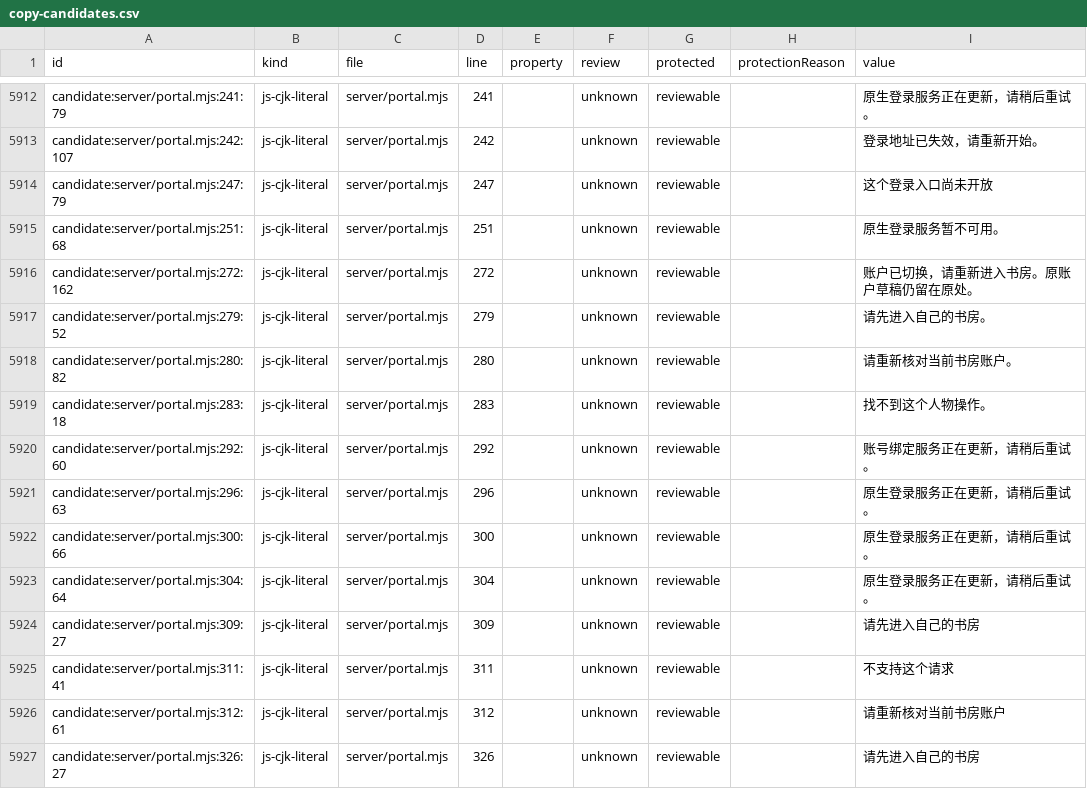
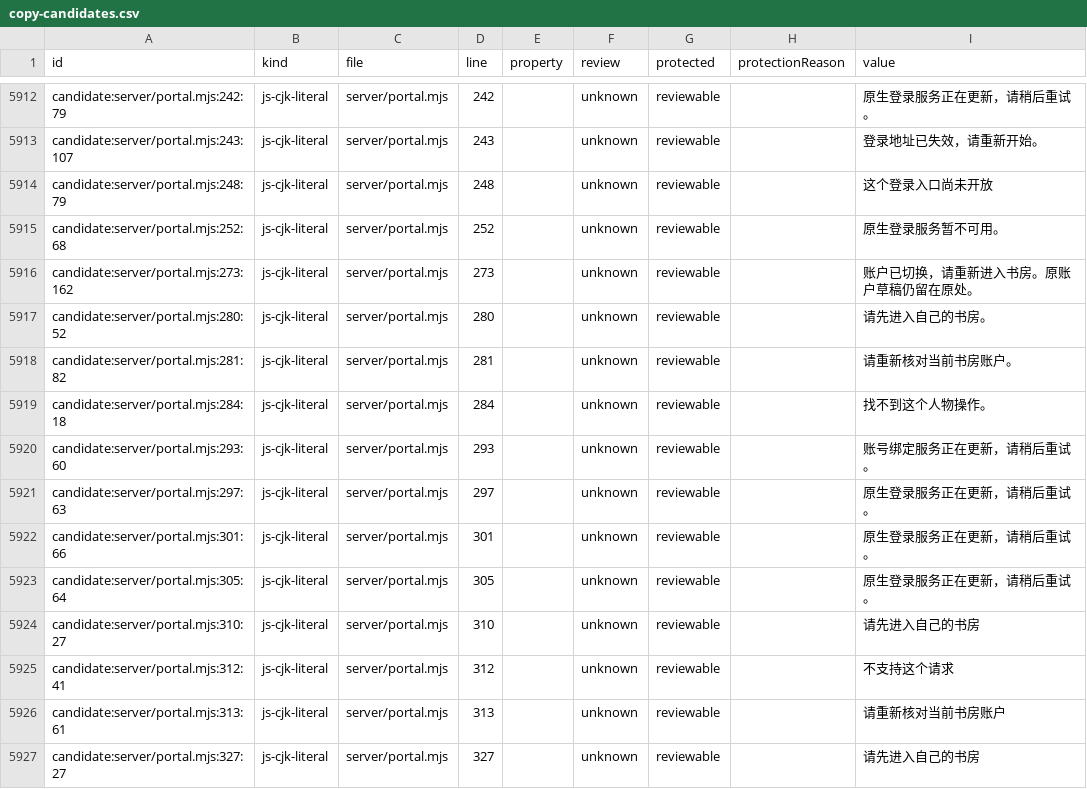
Before and after one commit to getyak/leafhour, a CSV file: docs/copy/copy-candidates.csv, drawn as a sheet; only a part is shown, gaps mark what is left out; the diff covers the shown part only; the diff names each change by its address in the sheet, - before the commit and + after, or states it on an @@ line.

```diff
--- a/docs/copy/copy-candidates.csv
+++ b/docs/copy/copy-candidates.csv
-A5912 (id): candidate:server/portal.mjs:241:79
+A5912 (id): candidate:server/portal.mjs:242:79
-D5912 (line): 241
+D5912 (line): 242
-A5913 (id): candidate:server/portal.mjs:242:107
+A5913 (id): candidate:server/portal.mjs:243:107
-D5913 (line): 242
+D5913 (line): 243
-A5914 (id): candidate:server/portal.mjs:247:79
+A5914 (id): candidate:server/portal.mjs:248:79
-D5914 (line): 247
+D5914 (line): 248
-A5915 (id): candidate:server/portal.mjs:251:68
+A5915 (id): candidate:server/portal.mjs:252:68
-D5915 (line): 251
+D5915 (line): 252
-A5916 (id): candidate:server/portal.mjs:272:162
+A5916 (id): candidate:server/portal.mjs:273:162
-D5916 (line): 272
+D5916 (line): 273
-A5917 (id): candidate:server/portal.mjs:279:52
+A5917 (id): candidate:server/portal.mjs:280:52
-D5917 (line): 279
+D5917 (line): 280
-A5918 (id): candidate:server/portal.mjs:280:82
+A5918 (id): candidate:server/portal.mjs:281:82
-D5918 (line): 280
+D5918 (line): 281
-A5919 (id): candidate:server/portal.mjs:283:18
+A5919 (id): candidate:server/portal.mjs:284:18
-D5919 (line): 283
+D5919 (line): 284
-A5920 (id): candidate:server/portal.mjs:292:60
+A5920 (id): candidate:server/portal.mjs:293:60
-D5920 (line): 292
+D5920 (line): 293
-A5921 (id): candidate:server/portal.mjs:296:63
+A5921 (id): candidate:server/portal.mjs:297:63
-D5921 (line): 296
+D5921 (line): 297
-A5922 (id): candidate:server/portal.mjs:300:66
+A5922 (id): candidate:server/portal.mjs:301:66
-D5922 (line): 300
+D5922 (line): 301
-A5923 (id): candidate:server/portal.mjs:304:64
+A5923 (id): candidate:server/portal.mjs:305:64
-D5923 (line): 304
+D5923 (line): 305
-A5924 (id): candidate:server/portal.mjs:309:27
+A5924 (id): candidate:server/portal.mjs:310:27
-D5924 (line): 309
+D5924 (line): 310
-A5925 (id): candidate:server/portal.mjs:311:41
+A5925 (id): candidate:server/portal.mjs:312:41
-D5925 (line): 311
+D5925 (line): 312
-A5926 (id): candidate:server/portal.mjs:312:61
+A5926 (id): candidate:server/portal.mjs:313:61
-D5926 (line): 312
+D5926 (line): 313
-A5927 (id): candidate:server/portal.mjs:326:27
+A5927 (id): candidate:server/portal.mjs:327:27
-D5927 (line): 326
+D5927 (line): 327
```
Also changed, not shown: 1 added row, 1 removed row and 105 edited cells elsewhere in this file, docs/copy/copy-inventory.csv, 9 other files.
